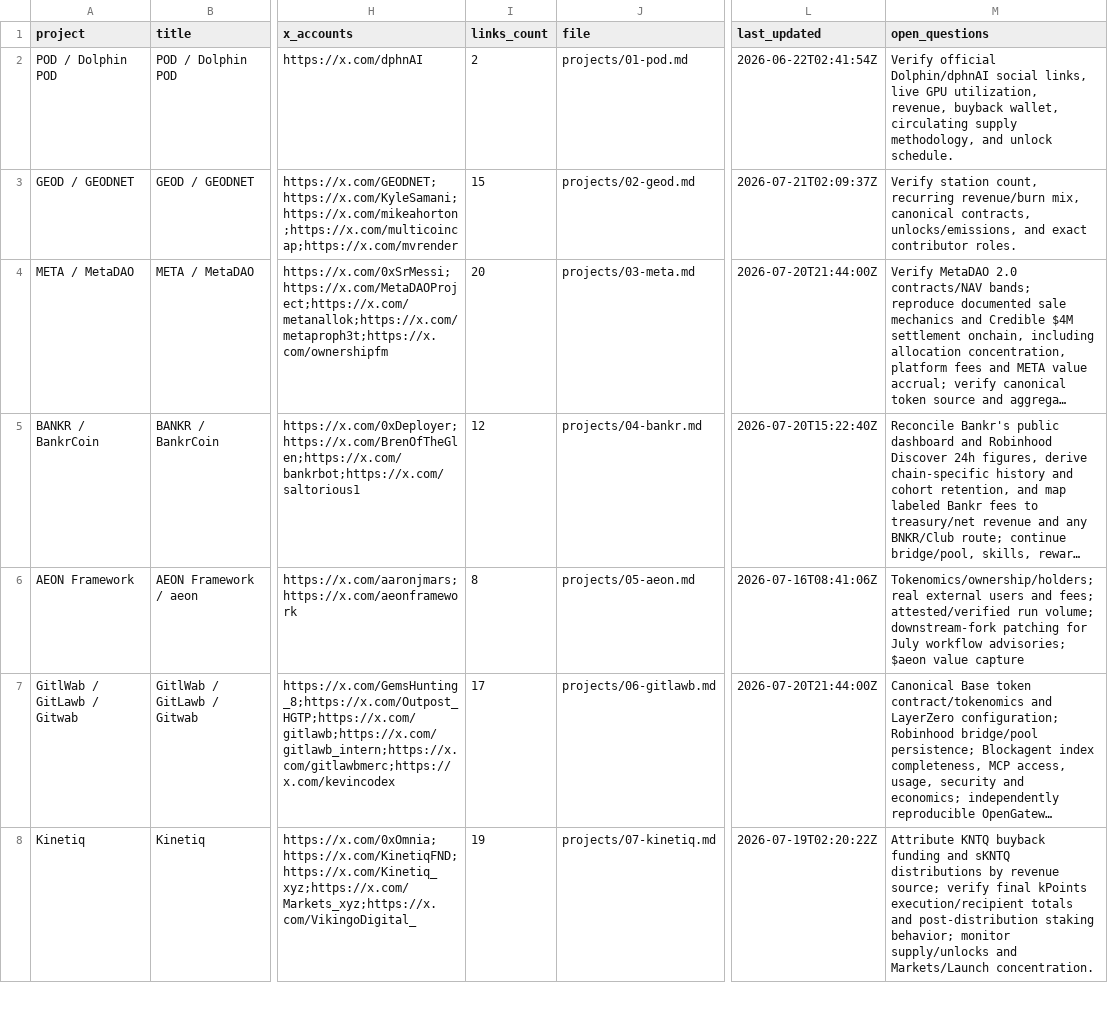
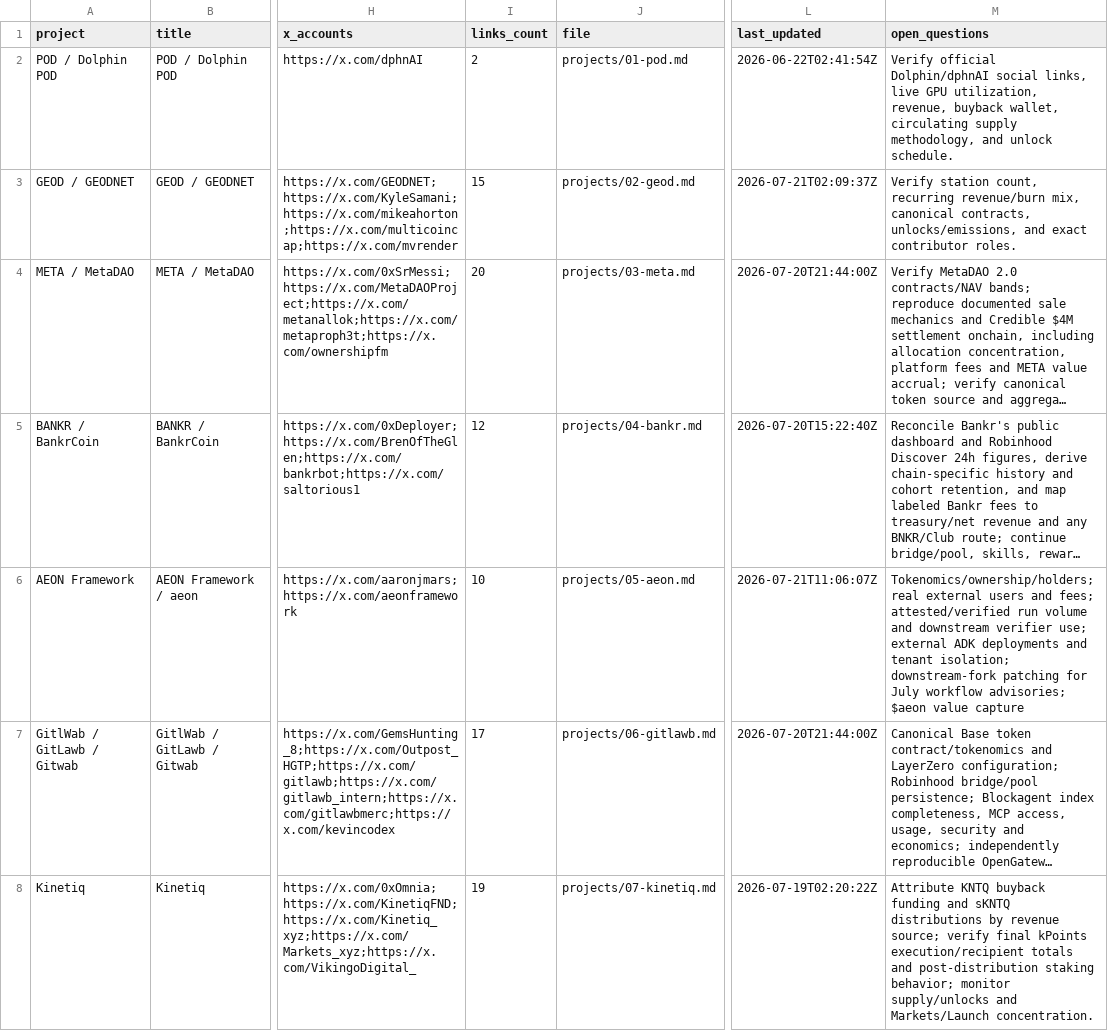
Before and after one commit to iopo545454-del/project-watchlist, a CSV file: index.csv, drawn as a sheet; only a part is shown, gaps mark what is left out; long unchanged cells end in …; the diff covers the shown part only; the diff names each change by its address in the sheet, - before the commit and + after, or states it on an @@ line.

Commit message:
Update project watchlist scans

```diff
--- a/index.csv
+++ b/index.csv
-I6 (links_count): 8
+I6 (links_count): 10
-L6 (last_updated): 2026-07-16T08:41:06Z
+L6 (last_updated): 2026-07-21T11:06:07Z
-M6 (open_questions): …attested/verified run volume; downstream-fork patching…
+M6 (open_questions): …attested/verified run volume and downstream verifier use; external ADK deployments and tenant isolation; downstream-fork patching…
```
Also changed, not shown: 3 edited cells elsewhere in this file, 8 other files.
